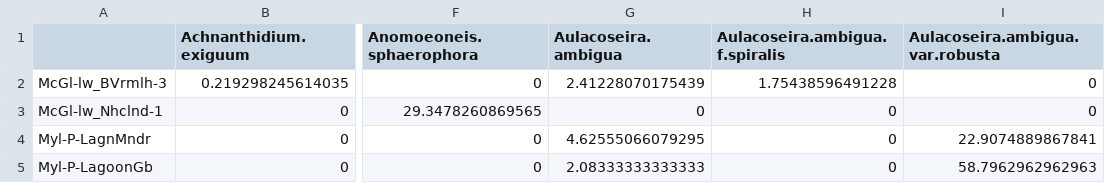
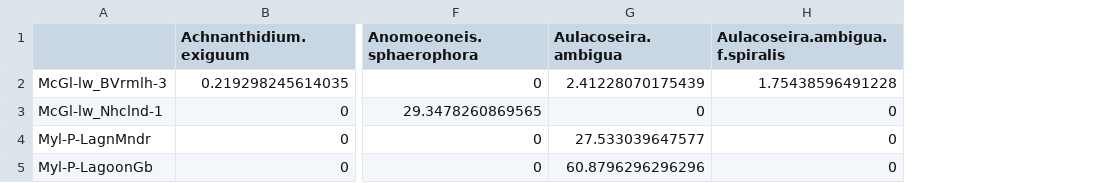
Before and after one commit to xbenitogranell/diatoms-biogeography-southamerica, a CSV file: data/diatom-datasets/Pantanal .csv, drawn as a sheet; only a part is shown, gaps mark what is left out; the diff names each change by its address in the sheet, - before the commit and + after, or states it on an @@ line.

```diff
--- a/data/diatom-datasets/Pantanal .csv
+++ b/data/diatom-datasets/Pantanal .csv
-column I (Aulacoseira.ambigua.var.robusta), rows 2-5: 0 | 0 | 22.9074889867841 | 58.7962962962963
-G4 (Aulacoseira.ambigua): 4.62555066079295
+G4 (Aulacoseira.ambigua): 27.533039647577
-G5 (Aulacoseira.ambigua): 2.08333333333333
+G5 (Aulacoseira.ambigua): 60.8796296296296
```
Also changed, not shown: data/all_regions.csv, data/diatom-datasets/Chile-Andean .csv, 25 other files.
